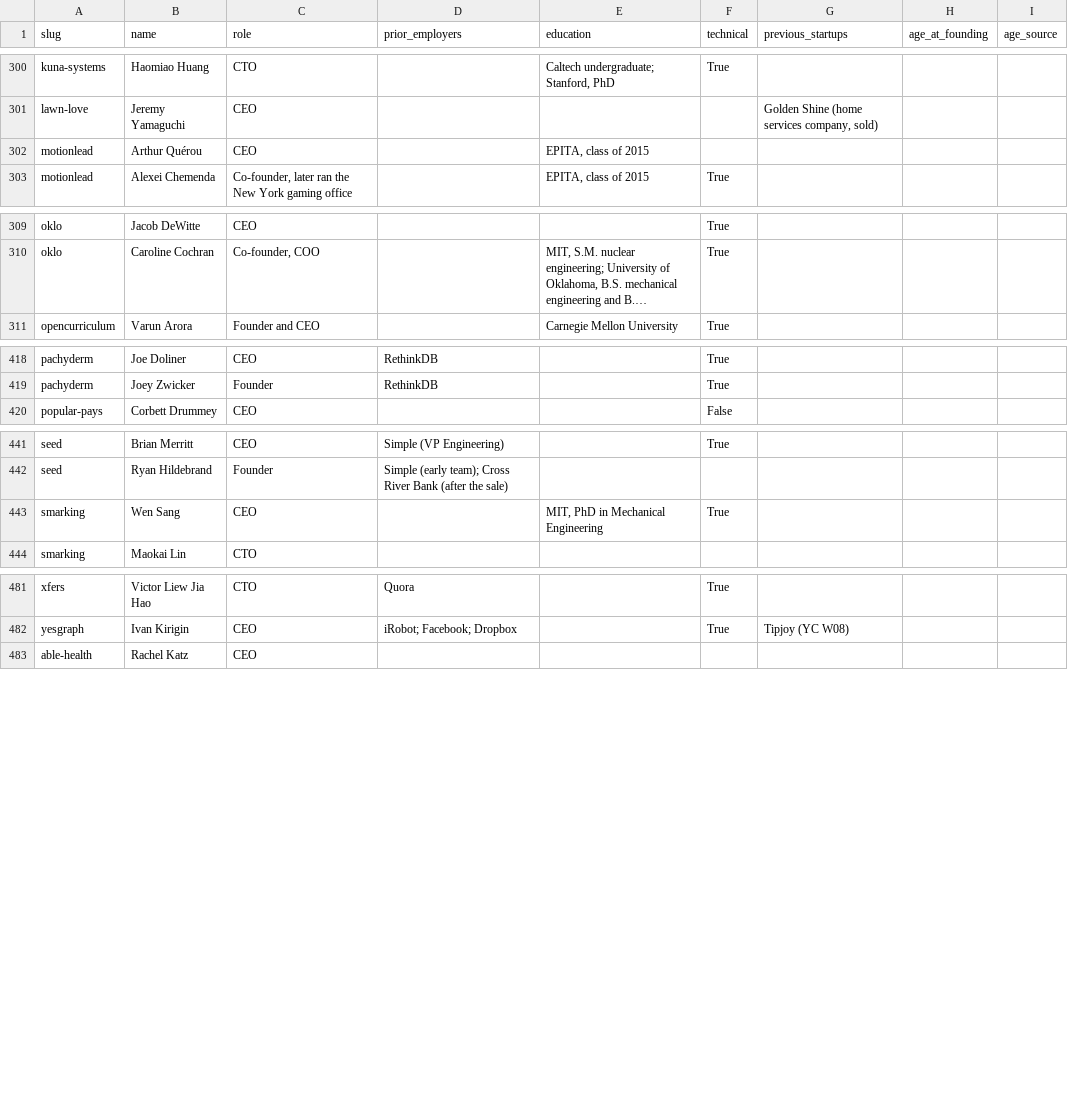
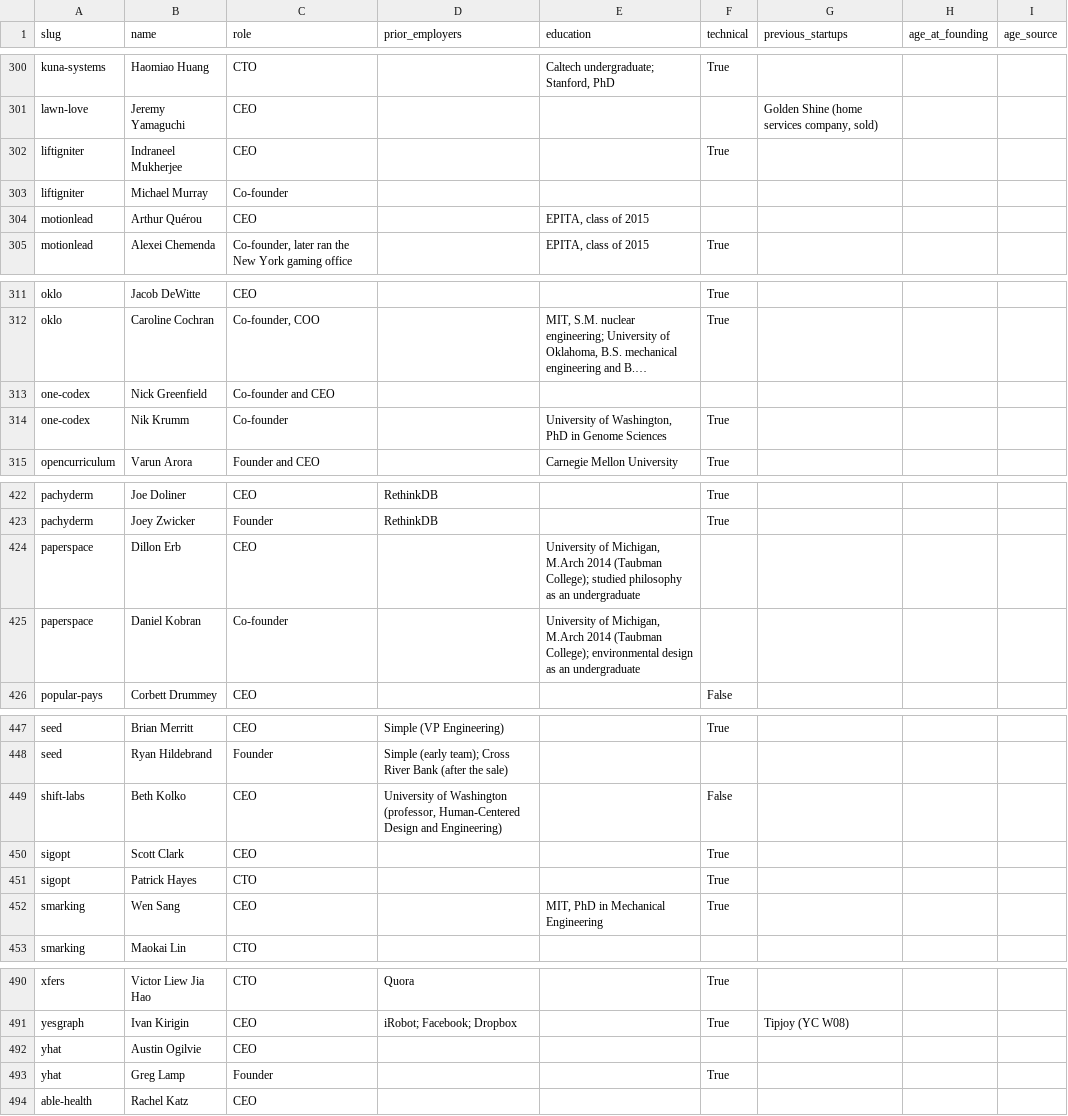
Before and after one commit to edison16a/yc-startup-life, a CSV file: data/founders.csv, drawn as a sheet; only a part is shown, gaps mark what is left out; long unchanged cells end in …; the diff covers the shown part only; the diff names each change by its address in the sheet, - before the commit and + after, or states it on an @@ line.

```diff
--- a/data/founders.csv
+++ b/data/founders.csv
+row 302: liftigniter | Indraneel Mukherjee | CEO |  |  | True
+row 303: liftigniter | Michael Murray | Co-founder
+row 313: one-codex | Nick Greenfield | Co-founder and CEO
+row 314: one-codex | Nik Krumm | Co-founder |  | University of Washington, PhD in Genome Sciences | True
+row 424: paperspace | Dillon Erb | CEO |  | University of Michigan, M.Arch 2014 (Taubman College); studied philosophy as an undergraduate
+row 425: paperspace | Daniel Kobran | Co-founder |  | University of Michigan, M.Arch 2014 (Taubman College); environmental design as an undergraduate
+row 449: shift-labs | Beth Kolko | CEO | University of Washington (professor, Human-Centered Design and Engineering) |  | False
+row 450: sigopt | Scott Clark | CEO |  |  | True
+row 451: sigopt | Patrick Hayes | CTO |  |  | True
+row 492: yhat | Austin Ogilvie | CEO
+row 493: yhat | Greg Lamp | Founder |  |  | True
```
Also changed, not shown: 2 added rows elsewhere in this file, data/competitors.csv, data/rounds.csv, 10 other files.
